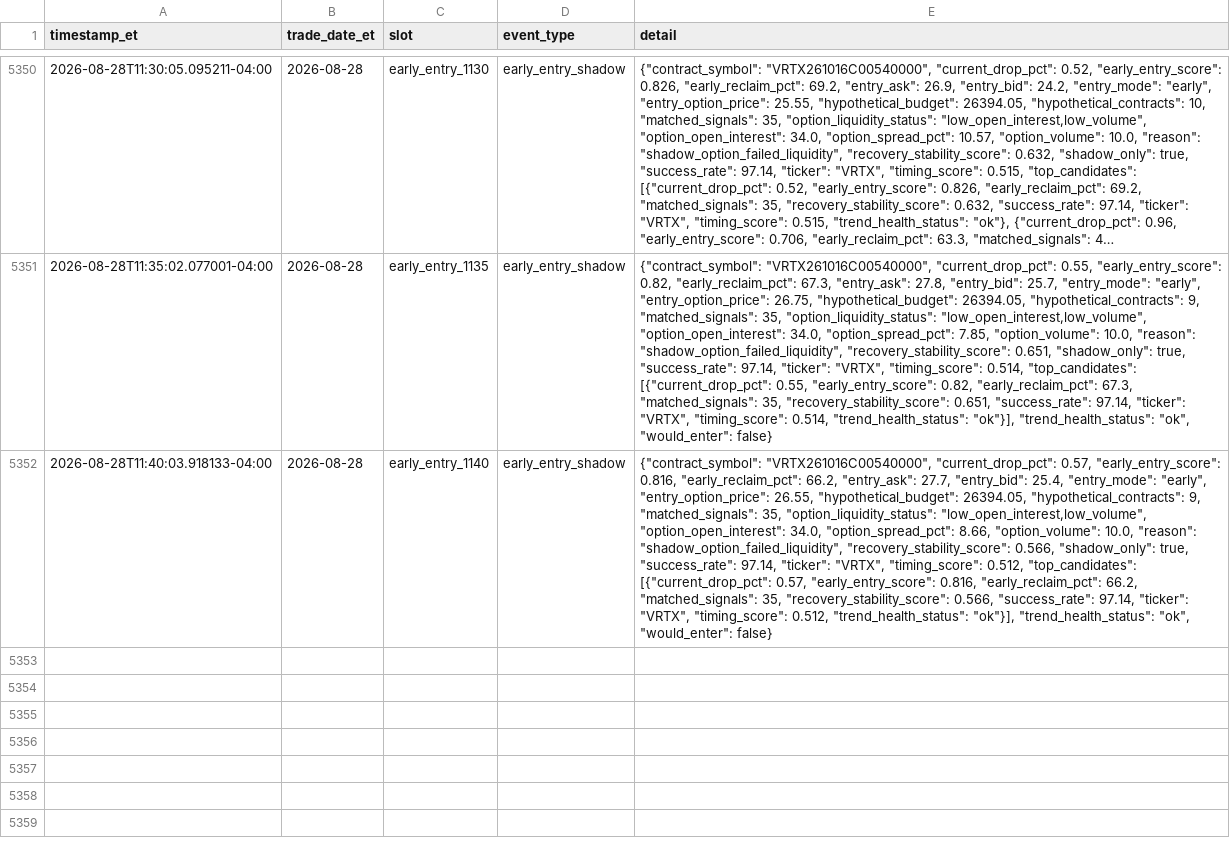
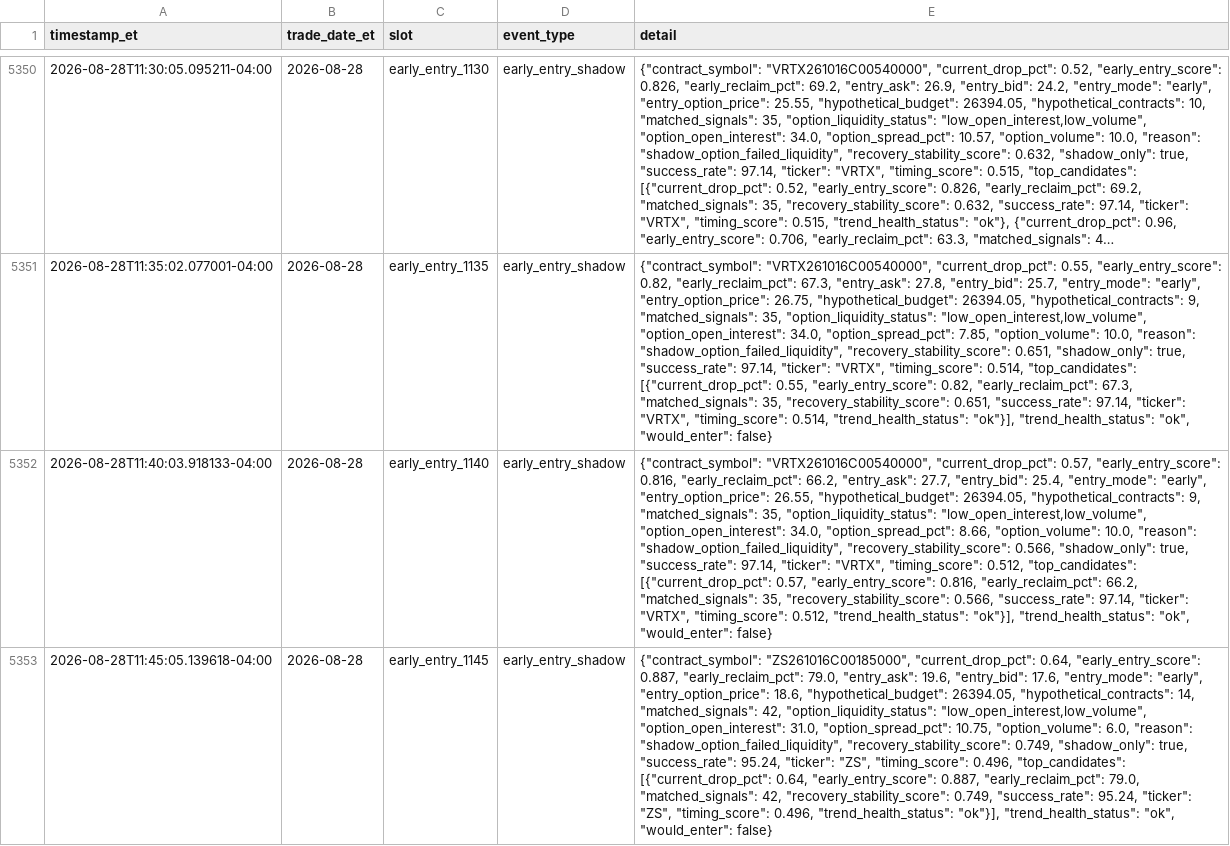
Before and after one commit to randomwalkhan/Short-Term-Reversal-Strategy, a CSV file: results/reversal_3_3_live/live_events.csv, drawn as a sheet; only a part is shown, gaps mark what is left out; long unchanged cells end in …; the diff names each change by its address in the sheet, - before the commit and + after, or states it on an @@ line.

Commit message:
Update Reversal 3.5 live paper test 2026-08-28 11:45 ET

```diff
--- a/results/reversal_3_3_live/live_events.csv
+++ b/results/reversal_3_3_live/live_events.csv
+row 5353: 2026-08-28T11:45:05.139618-04:00 | 2026-08-28 | early_entry_1145 | early_entry_shadow | {"contract_symbol": "ZS261016C00185000", "current_drop_pct": 0.64, "early_entry_score": 0.887, "early_reclaim_pct": 79.0, "entry_ask": 19.6, "entry_bid": 17.6, "entry_mode": "early", "entry_option_price": 18.6, "hypothetical_budget": 26394.05, "hypothetical_contracts": 14, "matched_signals": 42, "option_liquidity_status": "low_open_interest,low_volume", "option_open_interest": 31.0, "option_spread_pct": 10.75, "option_volume": 6.0, "reason": "shadow_option_failed_liquidity", "recovery_stability_score": 0.749, "shadow_only": true, "success_rate": 95.24, "ticker": "ZS", "timing_score": 0.496, "top_candidates": [{"current_drop_pct": 0.64, "early_entry_score": 0.887, "early_reclaim_pct": 79.0, "matched_signals": 42, "recovery_stability_score": 0.749, "success_rate": 95.24, "ticker": "ZS", "timing_score": 0.496, "trend_health_status": "ok"}], "trend_health_status": "ok", "would_enter": false}
```
Also changed, not shown: 7 other files.
